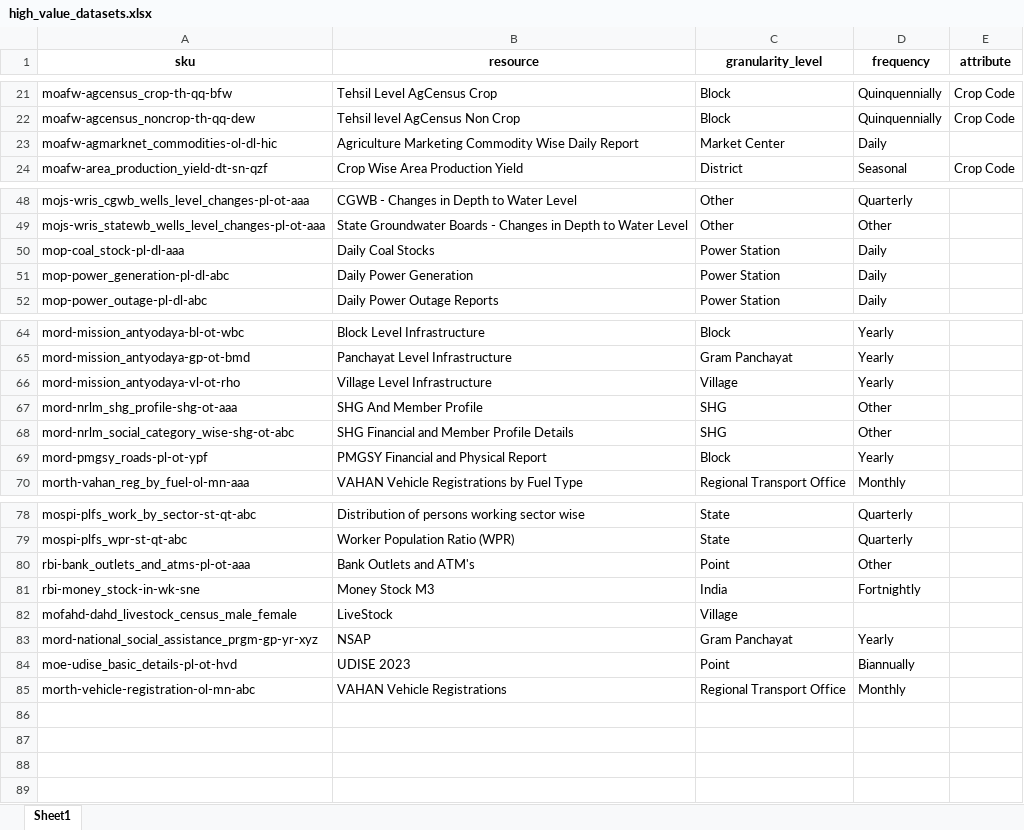
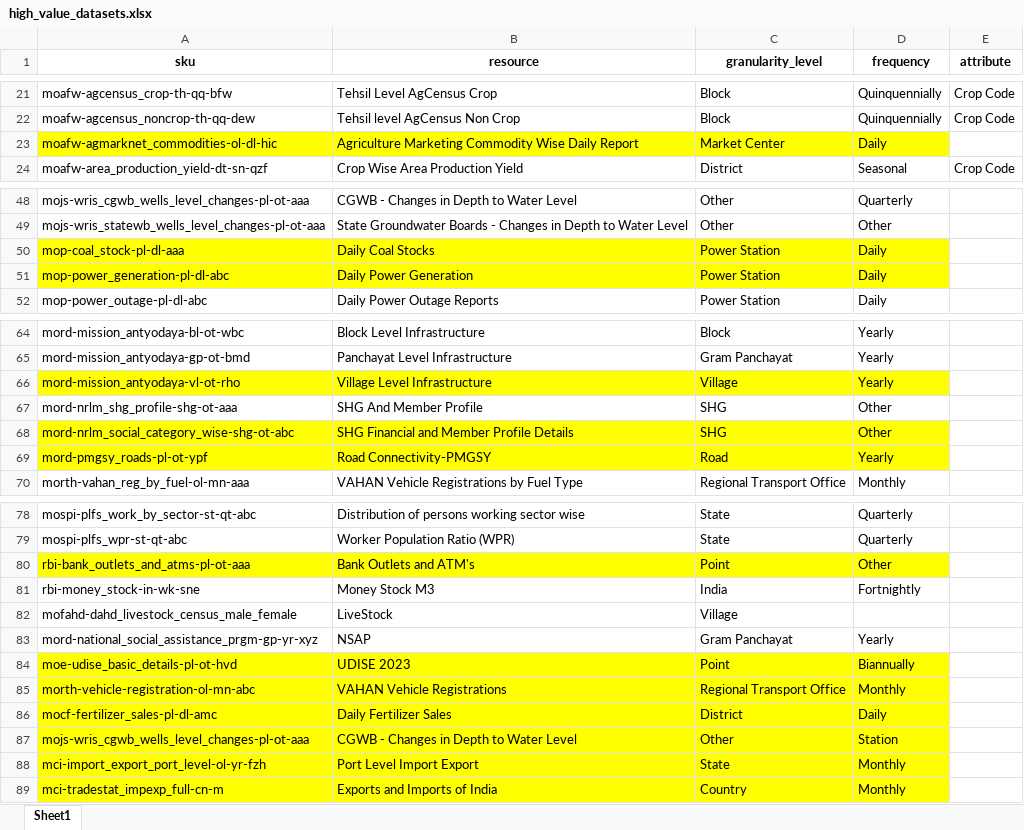
Before and after one commit to bippisb/high-value-datasets, an Excel workbook: high_value_datasets.xlsx, sheet Sheet1, drawn as a sheet; only a part is shown, gaps mark what is left out; values as stored, in another font and other column widths than the file's, no borders; the diff names each change by its address in the sheet, - before the commit and + after, or states it on an @@ line.

Commit message:
Excel update

```diff
--- a/high_value_datasets.xlsx (sheet Sheet1)
+++ b/high_value_datasets.xlsx (sheet Sheet1)
-A23:D23 fill: none
+A23:D23 fill: #FFFF00
-A50:D51 fill: none
+A50:D51 fill: #FFFF00
-A66:D66 fill: none
+A66:D66 fill: #FFFF00
-A68:D69 fill: none
+A68:D69 fill: #FFFF00
-B69 (resource): PMGSY Financial and Physical Report
+B69 (resource): Road Connectivity-PMGSY
-C69 (granularity_level): Block
+C69 (granularity_level): Road
-A80:D80 fill: none
+A80:D80 fill: #FFFF00
-A84:D85 fill: none
+A84:D85 fill: #FFFF00
+row 86: mocf-fertilizer_sales-pl-dl-amc | Daily Fertilizer Sales | District | Daily
+row 87: mojs-wris_cgwb_wells_level_changes-pl-ot-aaa | CGWB - Changes in Depth to Water Level | Other | Station
+row 88: mci-import_export_port_level-ol-yr-fzh | Port Level Import Export | State | Monthly
+row 89: mci-tradestat_impexp_full-cn-m | Exports and Imports of India | Country | Monthly
```
